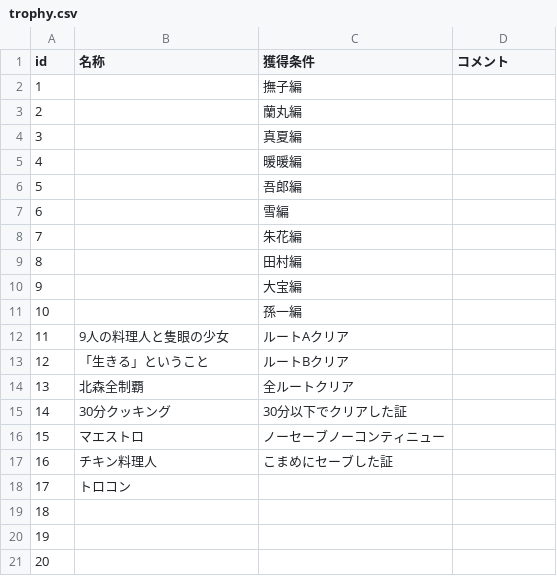
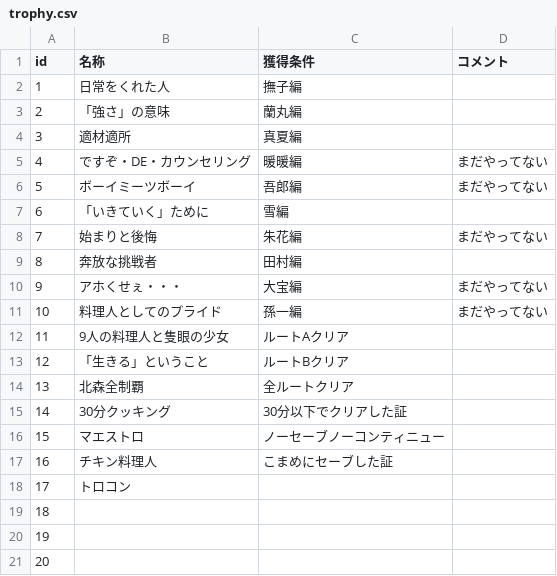
Before and after one commit to the-last-dinner/6chefs2, a CSV file: Resources/csv/trophy.csv, drawn as a sheet.

```diff
--- a/Resources/csv/trophy.csv
+++ b/Resources/csv/trophy.csv
@@ -1,12 +1,12 @@
 id,名称,獲得条件,コメント
-1,,撫子編,
-2,,蘭丸編,
-3,,真夏編,
-4,,暖暖編,
-5,,吾郎編,
-6,,雪編,
-7,,朱花編,
-8,,田村編,
-9,,大宝編,
-10,,孫一編,
+1,日常をくれた人,撫子編,
+2,「強さ」の意味,蘭丸編,
+3,適材適所,真夏編,
+4,ですぞ・DE・カウンセリング,暖暖編,まだやってない
+5,ボーイミーツボーイ,吾郎編,まだやってない
+6,「いきていく」ために,雪編,
+7,始まりと後悔,朱花編,まだやってない
+8,奔放な挑戦者,田村編,
+9,アホくせぇ・・・,大宝編,まだやってない
+10,料理人としてのプライド,孫一編,まだやってない
 11,9人の料理人と隻眼の少女,ルートAクリア,
```
Also changed, not shown: Resources/csv/character.csv, Resources/csv/document.csv, 19 other files.
